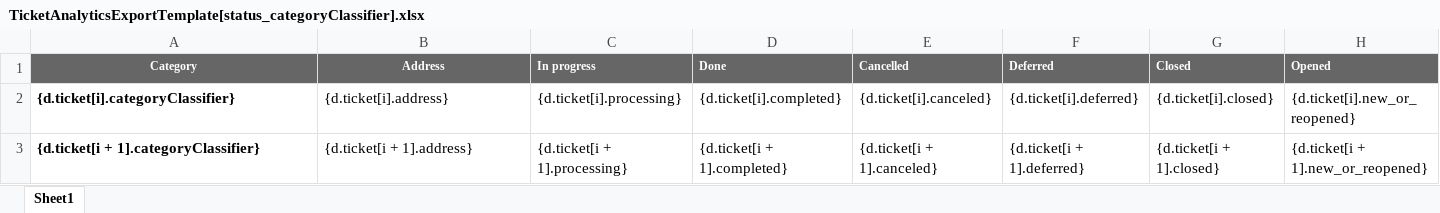
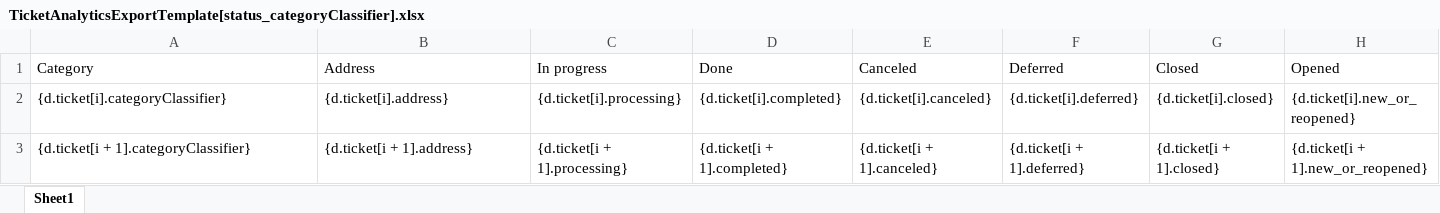
Before and after one commit to open-condo-software/condo, an Excel workbook: apps/condo/domains/ticket/templates/en/TicketAnalyticsExportTemplate[status_categoryClassifier].xlsx, sheet Sheet1, drawn as a sheet; values as stored, in another font and other column widths than the file's, no borders; the diff names each change by its address in the sheet, - before the commit and + after, or states it on an @@ line.

Commit message:
DOMA-746 add executor & assignee excel export mappers

```diff
--- a/apps/condo/domains/ticket/templates/en/TicketAnalyticsExportTemplate[status_categoryClassifier].xlsx (sheet Sheet1)
+++ b/apps/condo/domains/ticket/templates/en/TicketAnalyticsExportTemplate[status_categoryClassifier].xlsx (sheet Sheet1)
@@ A1:H1 fill: #666666 → none, bold: on → off, text colour: #FFFFFF → black, text size: larger @@
-A1:B1 alignment: center
+A1:B1 alignment: left
-E1: Cancelled
+E1: Canceled
-A2:A3 bold: on
+A2:A3 bold: off
```
Also changed, not shown: apps/condo/domains/ticket/templates/en/TicketAnalyticsExportTemplate[property_status].xlsx, apps/condo/domains/ticket/templates/ru/TicketAnalyticsExportTemplate[property_status].xlsx, 14 other files.
